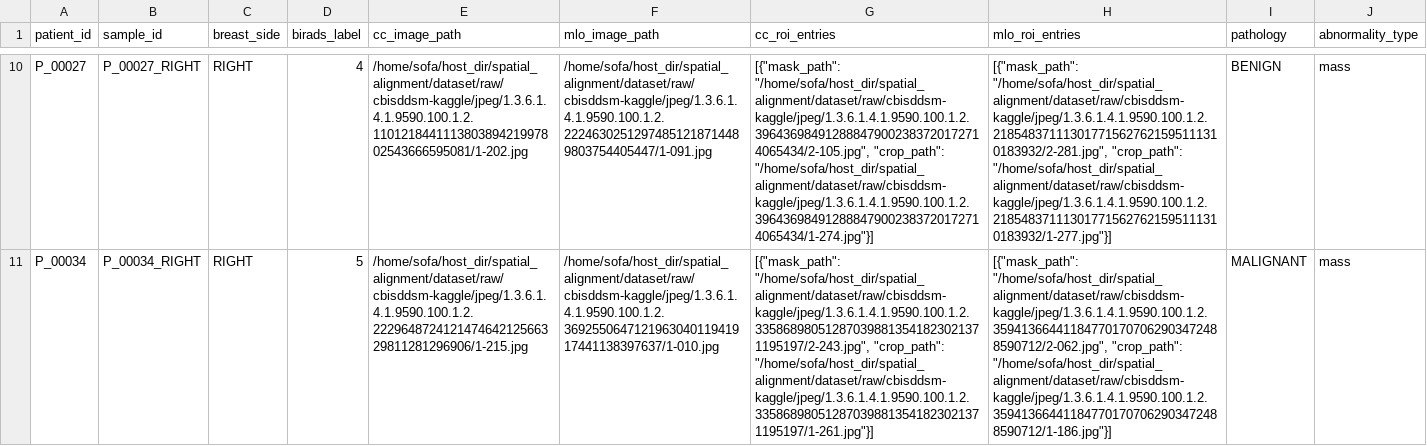
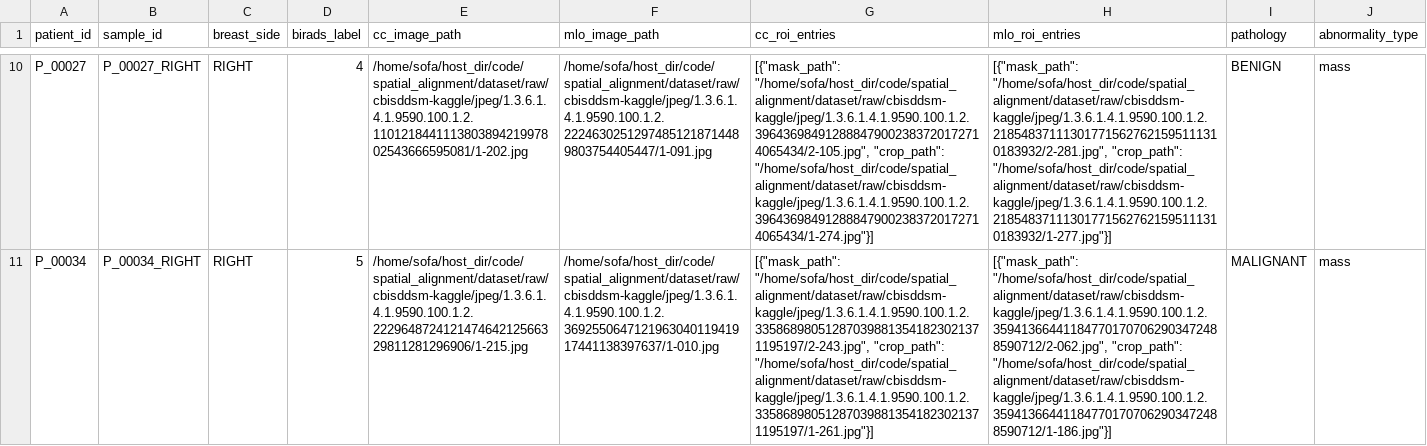
Before and after one commit to tushar-nayak/grading-cbisddsm, a CSV file: code/localizer_prelim_20260326/manifests/paired_kaggle_manifest.csv, drawn as a sheet; only a part is shown, gaps mark what is left out; the diff covers the shown part only; the diff names each change by its address in the sheet, - before the commit and + after, or states it on an @@ line.

Commit message:
Update paths after repo move and add code report

```diff
--- a/code/localizer_prelim_20260326/manifests/paired_kaggle_manifest.csv
+++ b/code/localizer_prelim_20260326/manifests/paired_kaggle_manifest.csv
-E10 (cc_image_path): /home/sofa/host_dir/spatial_alignment/dataset/raw/cbisddsm-kaggle/jpeg/1.3.6.1.4.1.9590.100.1.2.110121844111380389421997802543666595081/1-202.jpg
+E10 (cc_image_path): /home/sofa/host_dir/code/spatial_alignment/dataset/raw/cbisddsm-kaggle/jpeg/1.3.6.1.4.1.9590.100.1.2.110121844111380389421997802543666595081/1-202.jpg
-F10 (mlo_image_path): /home/sofa/host_dir/spatial_alignment/dataset/raw/cbisddsm-kaggle/jpeg/1.3.6.1.4.1.9590.100.1.2.22246302512974851218714489803754405447/1-091.jpg
+F10 (mlo_image_path): /home/sofa/host_dir/code/spatial_alignment/dataset/raw/cbisddsm-kaggle/jpeg/1.3.6.1.4.1.9590.100.1.2.22246302512974851218714489803754405447/1-091.jpg
-G10 (cc_roi_entries): [{"mask_path": "/home/sofa/host_dir/spatial_alignment/dataset/raw/cbisddsm-kaggle/jpeg/1.3.6.1.4.1.9590.100.1.2.396436984912888479002383720172714065434/2-105.jpg", "crop_path": "/home/sofa/host_dir/spatial_alignment/dataset/raw/cbisddsm-kaggle/jpeg/1.3.6.1.4.1.9590.100.1.2.396436984912888479002383720172714065434/1-274.jpg"}]
+G10 (cc_roi_entries): [{"mask_path": "/home/sofa/host_dir/code/spatial_alignment/dataset/raw/cbisddsm-kaggle/jpeg/1.3.6.1.4.1.9590.100.1.2.396436984912888479002383720172714065434/2-105.jpg", "crop_path": "/home/sofa/host_dir/code/spatial_alignment/dataset/raw/cbisddsm-kaggle/jpeg/1.3.6.1.4.1.9590.100.1.2.396436984912888479002383720172714065434/1-274.jpg"}]
-H10 (mlo_roi_entries): [{"mask_path": "/home/sofa/host_dir/spatial_alignment/dataset/raw/cbisddsm-kaggle/jpeg/1.3.6.1.4.1.9590.100.1.2.218548371113017715627621595111310183932/2-281.jpg", "crop_path": "/home/sofa/host_dir/spatial_alignment/dataset/raw/cbisddsm-kaggle/jpeg/1.3.6.1.4.1.9590.100.1.2.218548371113017715627621595111310183932/1-277.jpg"}]
+H10 (mlo_roi_entries): [{"mask_path": "/home/sofa/host_dir/code/spatial_alignment/dataset/raw/cbisddsm-kaggle/jpeg/1.3.6.1.4.1.9590.100.1.2.218548371113017715627621595111310183932/2-281.jpg", "crop_path": "/home/sofa/host_dir/code/spatial_alignment/dataset/raw/cbisddsm-kaggle/jpeg/1.3.6.1.4.1.9590.100.1.2.218548371113017715627621595111310183932/1-277.jpg"}]
-E11 (cc_image_path): /home/sofa/host_dir/spatial_alignment/dataset/raw/cbisddsm-kaggle/jpeg/1.3.6.1.4.1.9590.100.1.2.222964872412147464212566329811281296906/1-215.jpg
+E11 (cc_image_path): /home/sofa/host_dir/code/spatial_alignment/dataset/raw/cbisddsm-kaggle/jpeg/1.3.6.1.4.1.9590.100.1.2.222964872412147464212566329811281296906/1-215.jpg
-F11 (mlo_image_path): /home/sofa/host_dir/spatial_alignment/dataset/raw/cbisddsm-kaggle/jpeg/1.3.6.1.4.1.9590.100.1.2.369255064712196304011941917441138397637/1-010.jpg
+F11 (mlo_image_path): /home/sofa/host_dir/code/spatial_alignment/dataset/raw/cbisddsm-kaggle/jpeg/1.3.6.1.4.1.9590.100.1.2.369255064712196304011941917441138397637/1-010.jpg
-G11 (cc_roi_entries): [{"mask_path": "/home/sofa/host_dir/spatial_alignment/dataset/raw/cbisddsm-kaggle/jpeg/1.3.6.1.4.1.9590.100.1.2.335868980512870398813541823021371195197/2-243.jpg", "crop_path": "/home/sofa/host_dir/spatial_alignment/dataset/raw/cbisddsm-kaggle/jpeg/1.3.6.1.4.1.9590.100.1.2.335868980512870398813541823021371195197/1-261.jpg"}]
+G11 (cc_roi_entries): [{"mask_path": "/home/sofa/host_dir/code/spatial_alignment/dataset/raw/cbisddsm-kaggle/jpeg/1.3.6.1.4.1.9590.100.1.2.335868980512870398813541823021371195197/2-243.jpg", "crop_path": "/home/sofa/host_dir/code/spatial_alignment/dataset/raw/cbisddsm-kaggle/jpeg/1.3.6.1.4.1.9590.100.1.2.335868980512870398813541823021371195197/1-261.jpg"}]
-H11 (mlo_roi_entries): [{"mask_path": "/home/sofa/host_dir/spatial_alignment/dataset/raw/cbisddsm-kaggle/jpeg/1.3.6.1.4.1.9590.100.1.2.359413664411847701707062903472488590712/2-062.jpg", "crop_path": "/home/sofa/host_dir/spatial_alignment/dataset/raw/cbisddsm-kaggle/jpeg/1.3.6.1.4.1.9590.100.1.2.359413664411847701707062903472488590712/1-186.jpg"}]
+H11 (mlo_roi_entries): [{"mask_path": "/home/sofa/host_dir/code/spatial_alignment/dataset/raw/cbisddsm-kaggle/jpeg/1.3.6.1.4.1.9590.100.1.2.359413664411847701707062903472488590712/2-062.jpg", "crop_path": "/home/sofa/host_dir/code/spatial_alignment/dataset/raw/cbisddsm-kaggle/jpeg/1.3.6.1.4.1.9590.100.1.2.359413664411847701707062903472488590712/1-186.jpg"}]
```
Also changed, not shown: 32 edited cells elsewhere in this file, code/full_run_localizer_20260326/manifests/paired_kaggle_manifest.csv, code/preliminary_run_20260326/manifests/paired_kaggle_manifest.csv, 20 other files.
